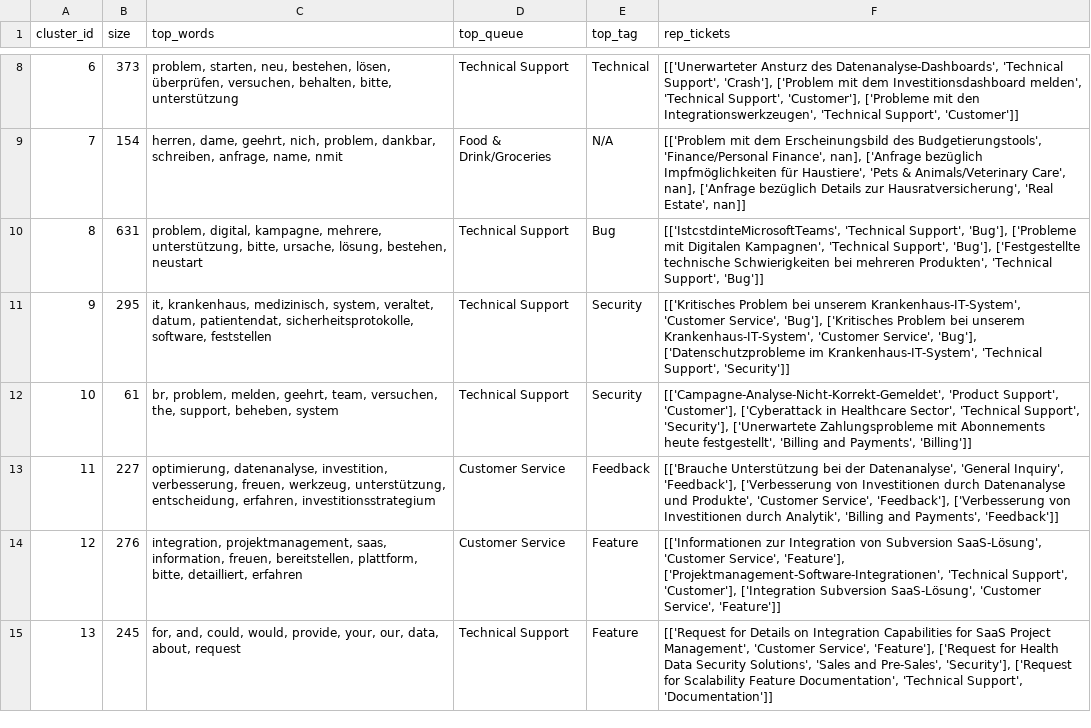
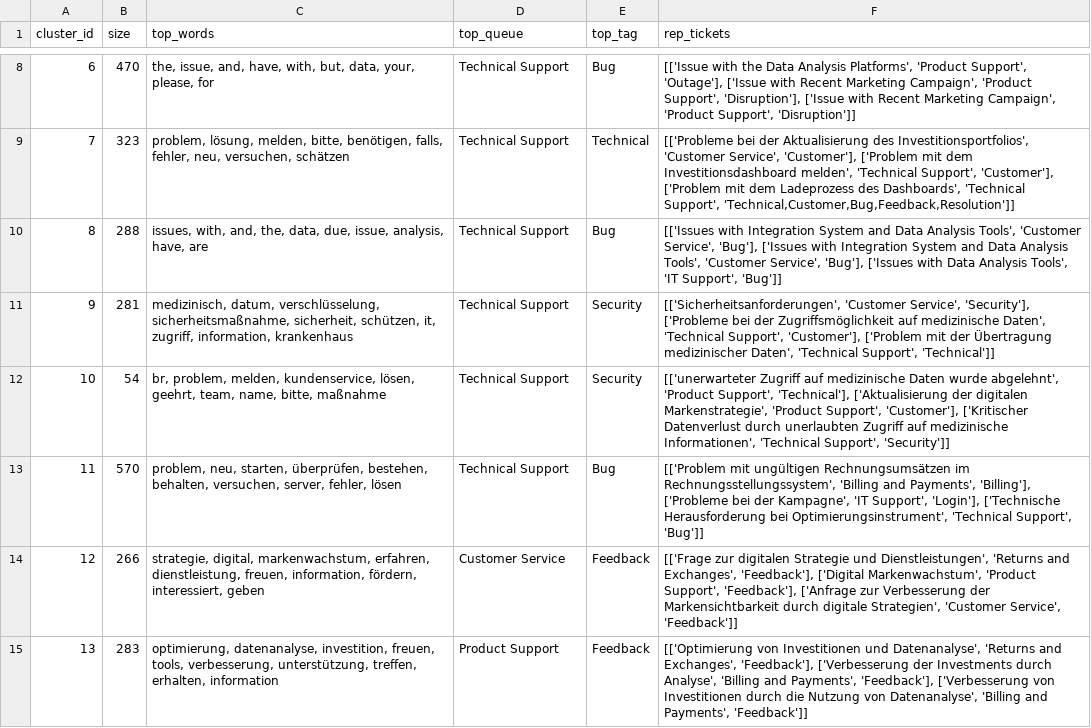
Before and after one commit to Sanskargade100/text-analytics-customer-feedback, a CSV file: results/interpretation/cluster_report_de_tfidf.csv, drawn as a sheet; only a part is shown, gaps mark what is left out; the diff covers the shown part only; the diff names each change by its address in the sheet, - before the commit and + after, or states it on an @@ line.

```diff
--- a/results/interpretation/cluster_report_de_tfidf.csv
+++ b/results/interpretation/cluster_report_de_tfidf.csv
-B8 (size): 373
+B8 (size): 470
-C8 (top_words): problem, starten, neu, bestehen, lösen, überprüfen, versuchen, behalten, bitte, unterstützung
+C8 (top_words): the, issue, and, have, with, but, data, your, please, for
-E8 (top_tag): Technical
+E8 (top_tag): Bug
-F8 (rep_tickets): [['Unerwarteter Ansturz des Datenanalyse-Dashboards', 'Technical Support', 'Crash'], ['Problem mit dem Investitionsdashboard melden', 'Technical Support', 'Customer'], ['Probleme mit den Integrationswerkzeugen', 'Technical Support', 'Customer']]
+F8 (rep_tickets): [['Issue with the Data Analysis Platforms', 'Product Support', 'Outage'], ['Issue with Recent Marketing Campaign', 'Product Support', 'Disruption'], ['Issue with Recent Marketing Campaign', 'Product Support', 'Disruption']]
-B9 (size): 154
+B9 (size): 323
-C9 (top_words): herren, dame, geehrt, nich, problem, dankbar, schreiben, anfrage, name, nmit
+C9 (top_words): problem, lösung, melden, bitte, benötigen, falls, fehler, neu, versuchen, schätzen
-D9 (top_queue): Food & Drink/Groceries
+D9 (top_queue): Technical Support
-E9 (top_tag): N/A
+E9 (top_tag): Technical
-F9 (rep_tickets): [['Problem mit dem Erscheinungsbild des Budgetierungstools', 'Finance/Personal Finance', nan], ['Anfrage bezüglich Impfmöglichkeiten für Haustiere', 'Pets & Animals/Veterinary Care', nan], ['Anfrage bezüglich Details zur Hausratversicherung', 'Real Estate', nan]]
+F9 (rep_tickets): [['Probleme bei der Aktualisierung des Investitionsportfolios', 'Customer Service', 'Customer'], ['Problem mit dem Investitionsdashboard melden', 'Technical Support', 'Customer'], ['Problem mit dem Ladeprozess des Dashboards', 'Technical Support', 'Technical,Customer,Bug,Feedback,Resolution']]
-B10 (size): 631
+B10 (size): 288
-C10 (top_words): problem, digital, kampagne, mehrere, unterstützung, bitte, ursache, lösung, bestehen, neustart
+C10 (top_words): issues, with, and, the, data, due, issue, analysis, have, are
-F10 (rep_tickets): [['IstcstdinteMicrosoftTeams', 'Technical Support', 'Bug'], ['Probleme mit Digitalen Kampagnen', 'Technical Support', 'Bug'], ['Festgestellte technische Schwierigkeiten bei mehreren Produkten', 'Technical Support', 'Bug']]
+F10 (rep_tickets): [['Issues with Integration System and Data Analysis Tools', 'Customer Service', 'Bug'], ['Issues with Integration System and Data Analysis Tools', 'Customer Service', 'Bug'], ['Issues with Data Analysis Tools', 'IT Support', 'Bug']]
-B11 (size): 295
+B11 (size): 281
-C11 (top_words): it, krankenhaus, medizinisch, system, veraltet, datum, patientendat, sicherheitsprotokolle, software, feststellen
+C11 (top_words): medizinisch, datum, verschlüsselung, sicherheitsmaßnahme, sicherheit, schützen, it, zugriff, information, krankenhaus
-F11 (rep_tickets): [['Kritisches Problem bei unserem Krankenhaus-IT-System', 'Customer Service', 'Bug'], ['Kritisches Problem bei unserem Krankenhaus-IT-System', 'Customer Service', 'Bug'], ['Datenschutzprobleme im Krankenhaus-IT-System', 'Technical Support', 'Security']]
+F11 (rep_tickets): [['Sicherheitsanforderungen', 'Customer Service', 'Security'], ['Probleme bei der Zugriffsmöglichkeit auf medizinische Daten', 'Technical Support', 'Customer'], ['Problem mit der Übertragung medizinischer Daten', 'Technical Support', 'Technical']]
-B12 (size): 61
+B12 (size): 54
-C12 (top_words): …problem, melden, geehrt, team, versuchen, the, support, beheben, system
+C12 (top_words): …problem, melden, kundenservice, lösen, geehrt, team, name, bitte, maßnahme
-F12 (rep_tickets): [['Campagne-Analyse-Nicht-Korrekt-Gemeldet', 'Product Support', 'Customer'], ['Cyberattack in Healthcare Sector', 'Technical Support', 'Security'], ['Unerwartete Zahlungsprobleme mit Abonnements heute festgestellt', 'Billing and Payments', 'Billing']]
+F12 (rep_tickets): [['unerwarteter Zugriff auf medizinische Daten wurde abgelehnt', 'Product Support', 'Technical'], ['Aktualisierung der digitalen Markenstrategie', 'Product Support', 'Customer'], ['Kritischer Datenverlust durch unerlaubten Zugriff auf medizinische Informationen', 'Technical Support', 'Security']]
-B13 (size): 227
+B13 (size): 570
-C13 (top_words): optimierung, datenanalyse, investition, verbesserung, freuen, werkzeug, unterstützung, entscheidung, erfahren, investitionsstrategium
+C13 (top_words): problem, neu, starten, überprüfen, bestehen, behalten, versuchen, server, fehler, lösen
-D13 (top_queue): Customer Service
+D13 (top_queue): Technical Support
-E13 (top_tag): Feedback
+E13 (top_tag): Bug
-F13 (rep_tickets): [['Brauche Unterstützung bei der Datenanalyse', 'General Inquiry', 'Feedback'], ['Verbesserung von Investitionen durch Datenanalyse und Produkte', 'Customer Service', 'Feedback'], ['Verbesserung von Investitionen durch Analytik', 'Billing and Payments', 'Feedback']]
+F13 (rep_tickets): [['Problem mit ungültigen Rechnungsumsätzen im Rechnungsstellungssystem', 'Billing and Payments', 'Billing'], ['Probleme bei der Kampagne', 'IT Support', 'Login'], ['Technische Herausforderung bei Optimierungsinstrument', 'Technical Support', 'Bug']]
-B14 (size): 276
+B14 (size): 266
-C14 (top_words): integration, projektmanagement, saas, information, freuen, bereitstellen, plattform, bitte, detailliert, erfahren
+C14 (top_words): strategie, digital, markenwachstum, erfahren, dienstleistung, freuen, information, fördern, interessiert, geben
-E14:E15 (top_tag): Feature
+E14:E15 (top_tag): Feedback
-F14 (rep_tickets): [['Informationen zur Integration von Subversion SaaS-Lösung', 'Customer Service', 'Feature'], ['Projektmanagement-Software-Integrationen', 'Technical Support', 'Customer'], ['Integration Subversion SaaS-Lösung', 'Customer Service', 'Feature']]
+F14 (rep_tickets): [['Frage zur digitalen Strategie und Dienstleistungen', 'Returns and Exchanges', 'Feedback'], ['Digital Markenwachstum', 'Product Support', 'Feedback'], ['Anfrage zur Verbesserung der Markensichtbarkeit durch digitale Strategien', 'Customer Service', 'Feedback']]
-B15 (size): 245
+B15 (size): 283
-C15 (top_words): for, and, could, would, provide, your, our, data, about, request
+C15 (top_words): optimierung, datenanalyse, investition, freuen, tools, verbesserung, unterstützung, treffen, erhalten, information
-D15 (top_queue): Technical Support
+D15 (top_queue): Product Support
-F15 (rep_tickets): [['Request for Details on Integration Capabilities for SaaS Project Management', 'Customer Service', 'Feature'], ['Request for Health Data Security Solutions', 'Sales and Pre-Sales', 'Security'], ['Request for Scalability Feature Documentation', 'Technical Support', 'Documentation']]
+F15 (rep_tickets): [['Optimierung von Investitionen und Datenanalyse', 'Returns and Exchanges', 'Feedback'], ['Verbesserung der Investments durch Analyse', 'Billing and Payments', 'Feedback'], ['Verbesserung von Investitionen durch die Nutzung von Datenanalyse', 'Billing and Payments', 'Feedback']]
```
Also changed, not shown: 34 edited cells elsewhere in this file, results/analysis/ranked_issues_emb_de.csv, results/analysis/ranked_issues_lda_de.csv, 34 other files.
